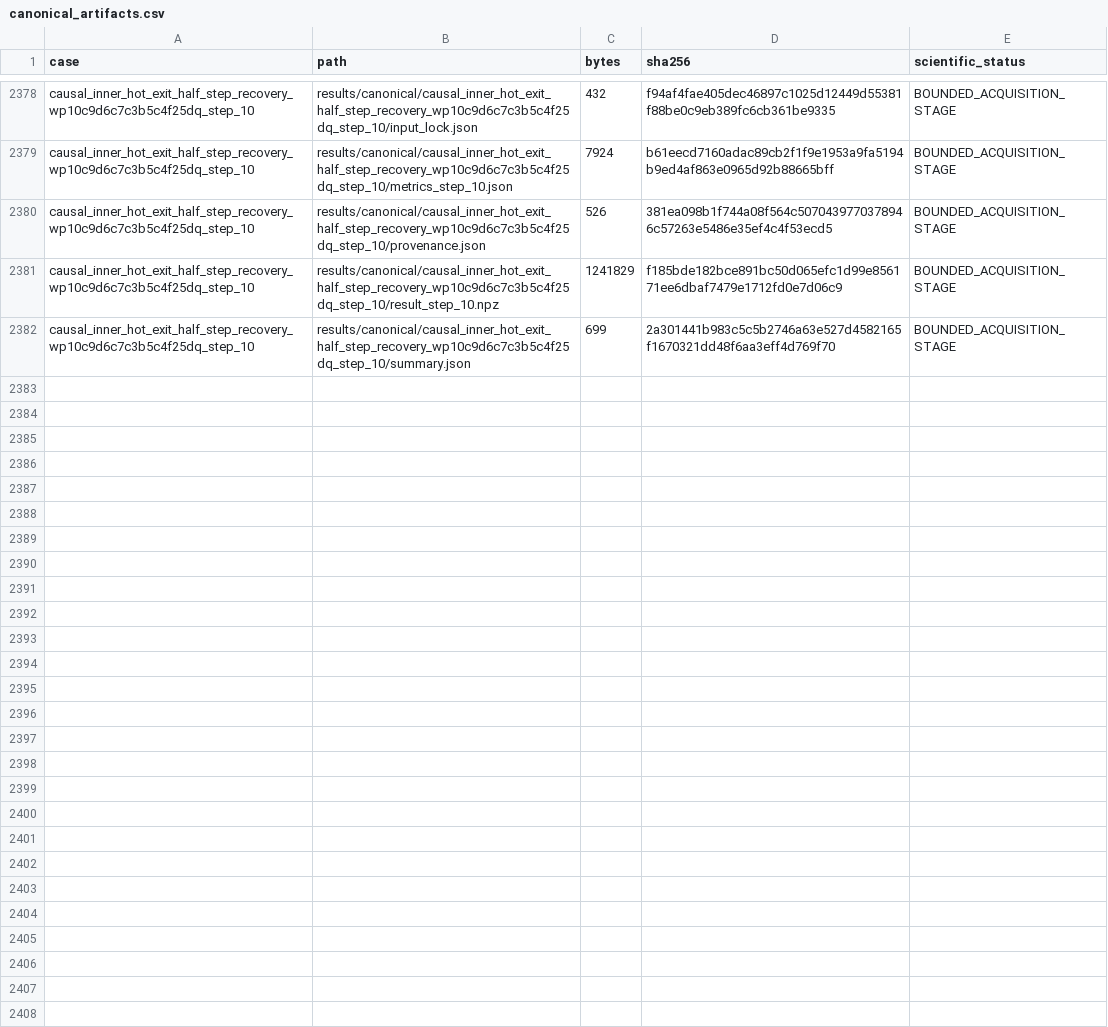
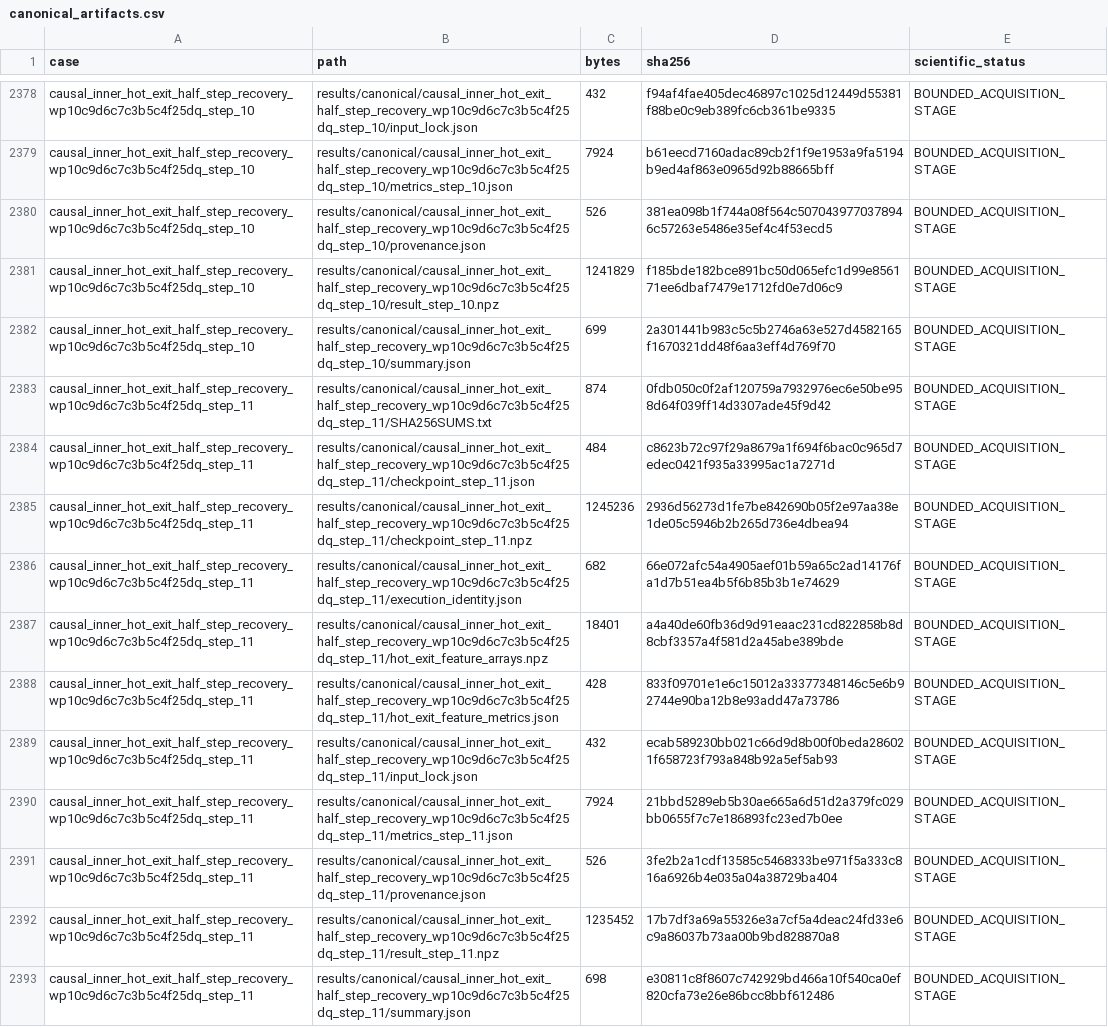
Before and after one commit to huanyang07/IMBH, a CSV file: results/manifests/canonical_artifacts.csv, drawn as a sheet; only a part is shown, gaps mark what is left out.

Commit message:
Record half step hot exit recovery step 11

```diff
--- a/results/manifests/canonical_artifacts.csv
+++ b/results/manifests/canonical_artifacts.csv
@@ -2382 +2382,12 @@ causal_inner_hot_exit_half_step_recovery_wp10c9d6c7c3b5c4f25dq_step_10,results/c
 causal_inner_hot_exit_half_step_recovery_wp10c9d6c7c3b5c4f25dq_step_10,results/canonical/causal_inner_hot_exit_half_step_recovery_wp10c9d6c7c3b5c4f25dq_step_10/summary.json,699,2a301441b983c5c5b2746a63e527d4582165f1670321dd48f6aa3eff4d769f70,BOUNDED_ACQUISITION_STAGE
+causal_inner_hot_exit_half_step_recovery_wp10c9d6c7c3b5c4f25dq_step_11,results/canonical/causal_inner_hot_exit_half_step_recovery_wp10c9d6c7c3b5c4f25dq_step_11/SHA256SUMS.txt,874,0fdb050c0f2af120759a7932976ec6e50be958d64f039ff14d3307ade45f9d42,BOUNDED_ACQUISITION_STAGE
+causal_inner_hot_exit_half_step_recovery_wp10c9d6c7c3b5c4f25dq_step_11,results/canonical/causal_inner_hot_exit_half_step_recovery_wp10c9d6c7c3b5c4f25dq_step_11/checkpoint_step_11.json,484,c8623b72c97f29a8679a1f694f6bac0c965d7edec0421f935a33995ac1a7271d,BOUNDED_ACQUISITION_STAGE
+causal_inner_hot_exit_half_step_recovery_wp10c9d6c7c3b5c4f25dq_step_11,results/canonical/causal_inner_hot_exit_half_step_recovery_wp10c9d6c7c3b5c4f25dq_step_11/checkpoint_step_11.npz,1245236,2936d56273d1fe7be842690b05f2e97aa38e1de05c5946b2b265d736e4dbea94,BOUNDED_ACQUISITION_STAGE
+causal_inner_hot_exit_half_step_recovery_wp10c9d6c7c3b5c4f25dq_step_11,results/canonical/causal_inner_hot_exit_half_step_recovery_wp10c9d6c7c3b5c4f25dq_step_11/execution_identity.json,682,66e072afc54a4905aef01b59a65c2ad14176fa1d7b51ea4b5f6b85b3b1e74629,BOUNDED_ACQUISITION_STAGE
+causal_inner_hot_exit_half_step_recovery_wp10c9d6c7c3b5c4f25dq_step_11,results/canonical/causal_inner_hot_exit_half_step_recovery_wp10c9d6c7c3b5c4f25dq_step_11/hot_exit_feature_arrays.npz,18401,a4a40de60fb36d9d91eaac231cd822858b8d8cbf3357a4f581d2a45abe389bde,BOUNDED_ACQUISITION_STAGE
+causal_inner_hot_exit_half_step_recovery_wp10c9d6c7c3b5c4f25dq_step_11,results/canonical/causal_inner_hot_exit_half_step_recovery_wp10c9d6c7c3b5c4f25dq_step_11/hot_exit_feature_metrics.json,428,833f09701e1e6c15012a33377348146c5e6b92744e90ba12b8e93add47a73786,BOUNDED_ACQUISITION_STAGE
+causal_inner_hot_exit_half_step_recovery_wp10c9d6c7c3b5c4f25dq_step_11,results/canonical/causal_inner_hot_exit_half_step_recovery_wp10c9d6c7c3b5c4f25dq_step_11/input_lock.json,432,ecab589230bb021c66d9d8b00f0beda286021f658723f793a848b92a5ef5ab93,BOUNDED_ACQUISITION_STAGE
+causal_inner_hot_exit_half_step_recovery_wp10c9d6c7c3b5c4f25dq_step_11,results/canonical/causal_inner_hot_exit_half_step_recovery_wp10c9d6c7c3b5c4f25dq_step_11/metrics_step_11.json,7924,21bbd5289eb5b30ae665a6d51d2a379fc029bb0655f7c7e186893fc23ed7b0ee,BOUNDED_ACQUISITION_STAGE
+causal_inner_hot_exit_half_step_recovery_wp10c9d6c7c3b5c4f25dq_step_11,results/canonical/causal_inner_hot_exit_half_step_recovery_wp10c9d6c7c3b5c4f25dq_step_11/provenance.json,526,3fe2b2a1cdf13585c5468333be971f5a333c816a6926b4e035a04a38729ba404,BOUNDED_ACQUISITION_STAGE
+causal_inner_hot_exit_half_step_recovery_wp10c9d6c7c3b5c4f25dq_step_11,results/canonical/causal_inner_hot_exit_half_step_recovery_wp10c9d6c7c3b5c4f25dq_step_11/result_step_11.npz,1235452,17b7df3a69a55326e3a7cf5a4deac24fd33e6c9a86037b73aa00b9bd828870a8,BOUNDED_ACQUISITION_STAGE
+causal_inner_hot_exit_half_step_recovery_wp10c9d6c7c3b5c4f25dq_step_11,results/canonical/causal_inner_hot_exit_half_step_recovery_wp10c9d6c7c3b5c4f25dq_step_11/summary.json,698,e30811c8f8607c742929bd466a10f540ca0ef820cfa73e26e86bcc8bbf612486,BOUNDED_ACQUISITION_STAGE
```
Also changed, not shown: 13 other files.
